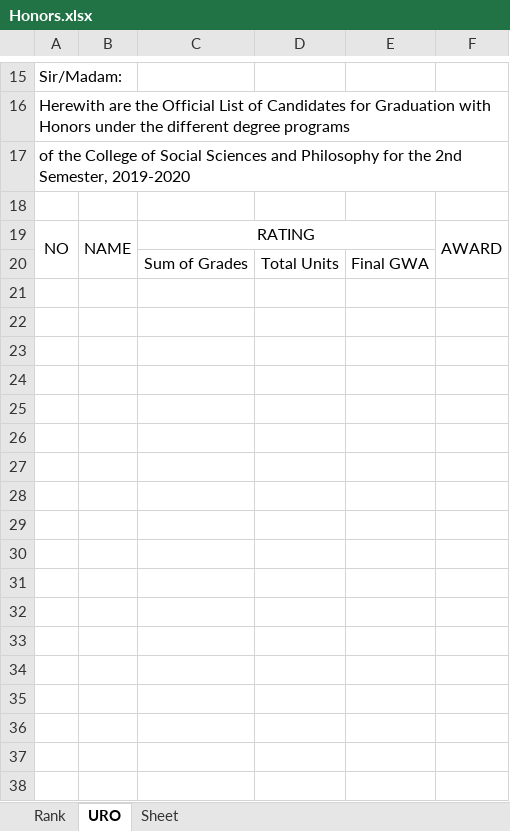
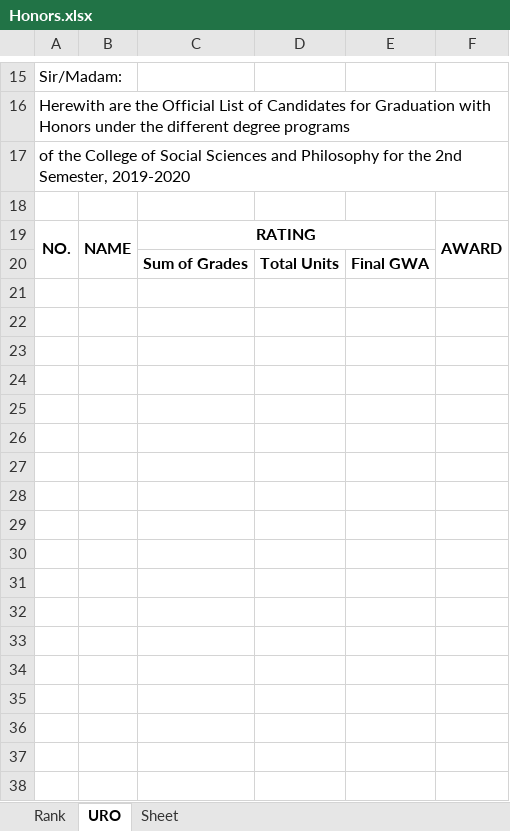
Before and after one commit to OJT-GROUP02/Honors, an Excel workbook: static/Honors.xlsx, sheet URO, drawn as a sheet; only a part is shown, gaps mark what is left out; values as stored, in another font and other column widths than the file's, no borders; the diff covers the shown part only; the diff names each change by its address in the sheet, - before the commit and + after, or states it on an @@ line.

```diff
--- a/static/Honors.xlsx (sheet URO)
+++ b/static/Honors.xlsx (sheet URO)
-A19: NO
+A19: NO.
-A19:C19 bold: off
+A19:C19 bold: on
-F19 bold: off
+F19 bold: on
-C20:E20 bold: off
+C20:E20 bold: on
+row 21: (empty)
+row 22: (empty)
+row 23: (empty)
+row 24: (empty)
+row 25: (empty)
+row 26: (empty)
+row 27: (empty)
+row 28: (empty)
+row 29: (empty)
+row 30: (empty)
+row 31: (empty)
+row 32: (empty)
+row 33: (empty)
+row 34: (empty)
+row 35: (empty)
+row 36: (empty)
+row 37: (empty)
+row 38: (empty)
```
Also changed, not shown: 51 added rows elsewhere in this sheet, 1 other file.
